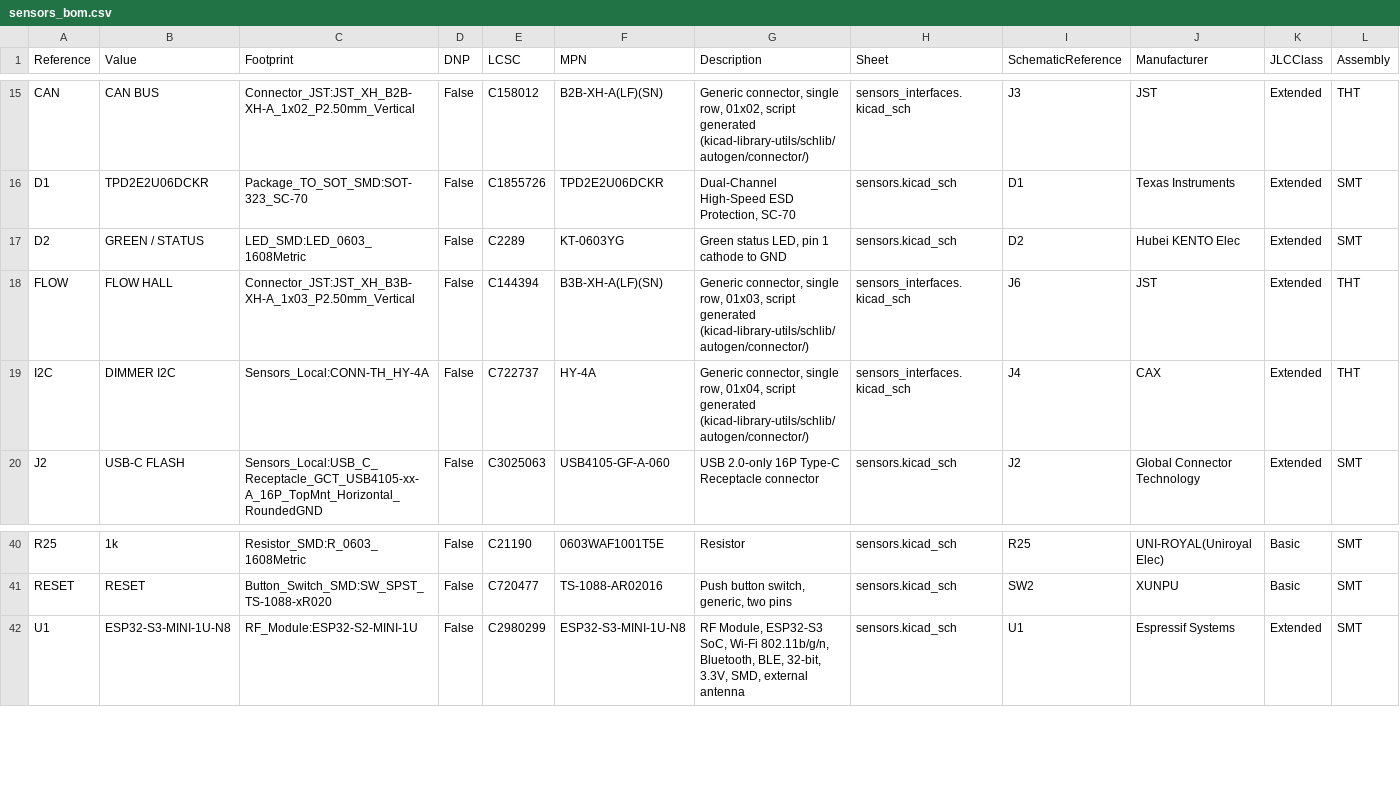
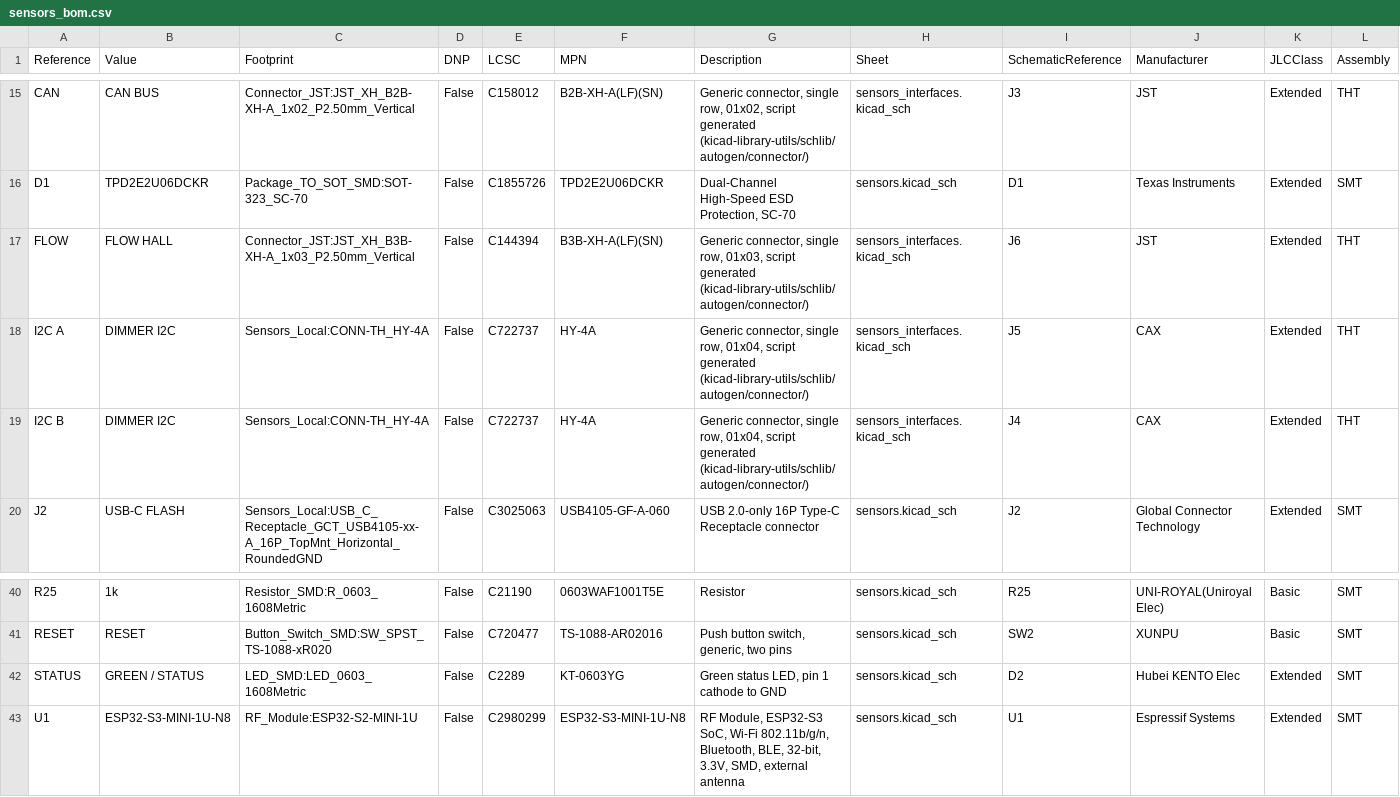
Before and after one commit to dck982/coffeeflow, a CSV file: pcb/sensors/sensors_bom.csv, drawn as a sheet; only a part is shown, gaps mark what is left out; removed rows and columns are numbered as before the commit, all else as after; rows hold the shown columns only; the diff names each change by its address in the sheet, - before the commit and + after, or states it on an @@ line.

Commit message:
Add Grove I2C passthrough board and update sensors manufacturing

```diff
--- a/pcb/sensors/sensors_bom.csv
+++ b/pcb/sensors/sensors_bom.csv
-row 17: D2 | GREEN / STATUS | LED_SMD:LED_0603_1608Metric | False | C2289 | KT-0603YG | Green status LED, pin 1 cathode to GND | sensors.kicad_sch | D2 | Hubei KENTO Elec | Extended | SMT
+row 18: I2C A | DIMMER I2C | Sensors_Local:CONN-TH_HY-4A | False | C722737 | HY-4A | Generic connector, single row, 01x04, script generated (kicad-library-utils/schlib/autogen/connector/) | sensors_interfaces.kicad_sch | J5 | CAX | Extended | THT
-A19 (Reference): I2C
+A19 (Reference): I2C B
+row 42: STATUS | GREEN / STATUS | LED_SMD:LED_0603_1608Metric | False | C2289 | KT-0603YG | Green status LED, pin 1 cathode to GND | sensors.kicad_sch | D2 | Hubei KENTO Elec | Extended | SMT
```
Also changed, not shown: pcb/sensors/sensors_jlcpcb_bom.csv, pcb/sensors/sensors_jlcpcb_positions.csv, 38 other files.
